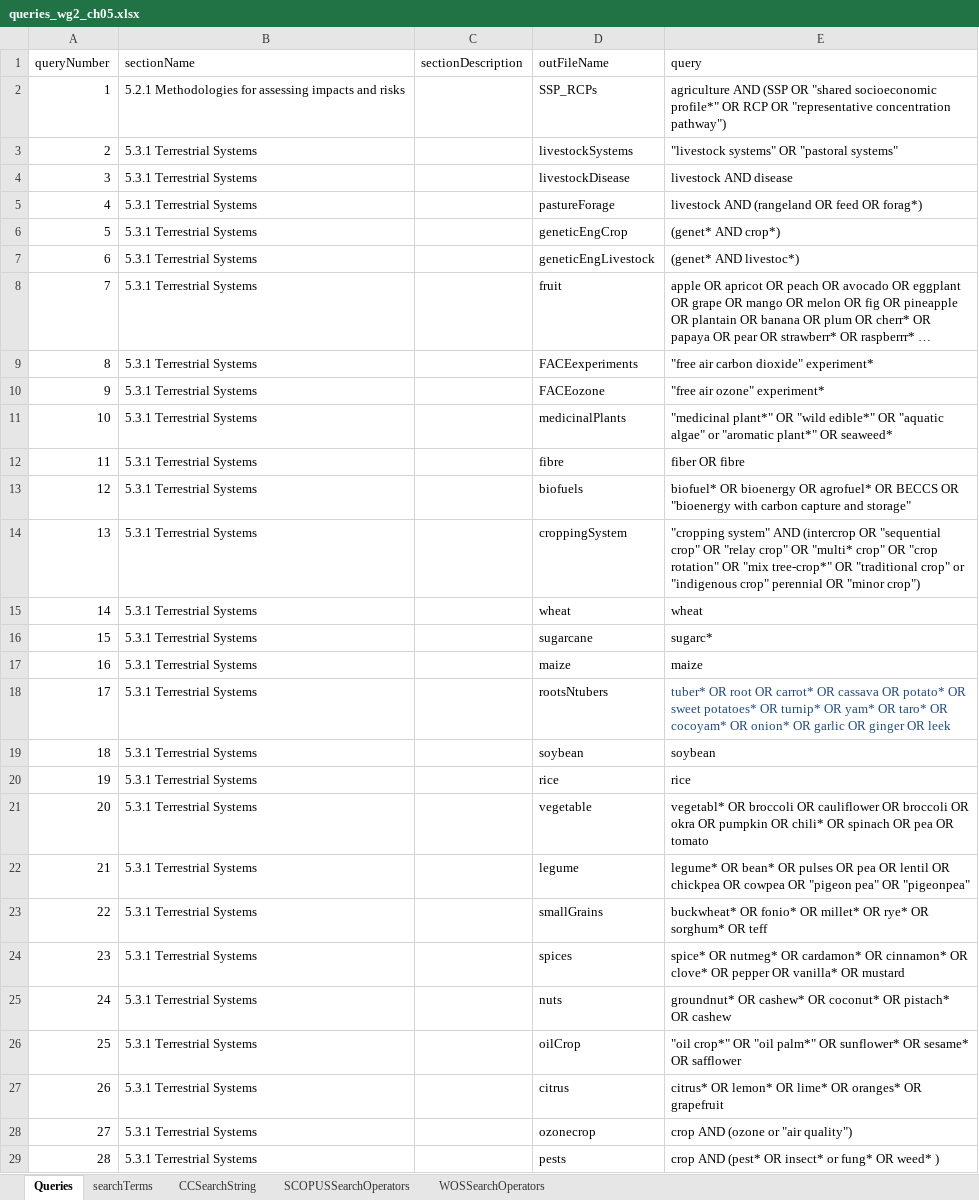
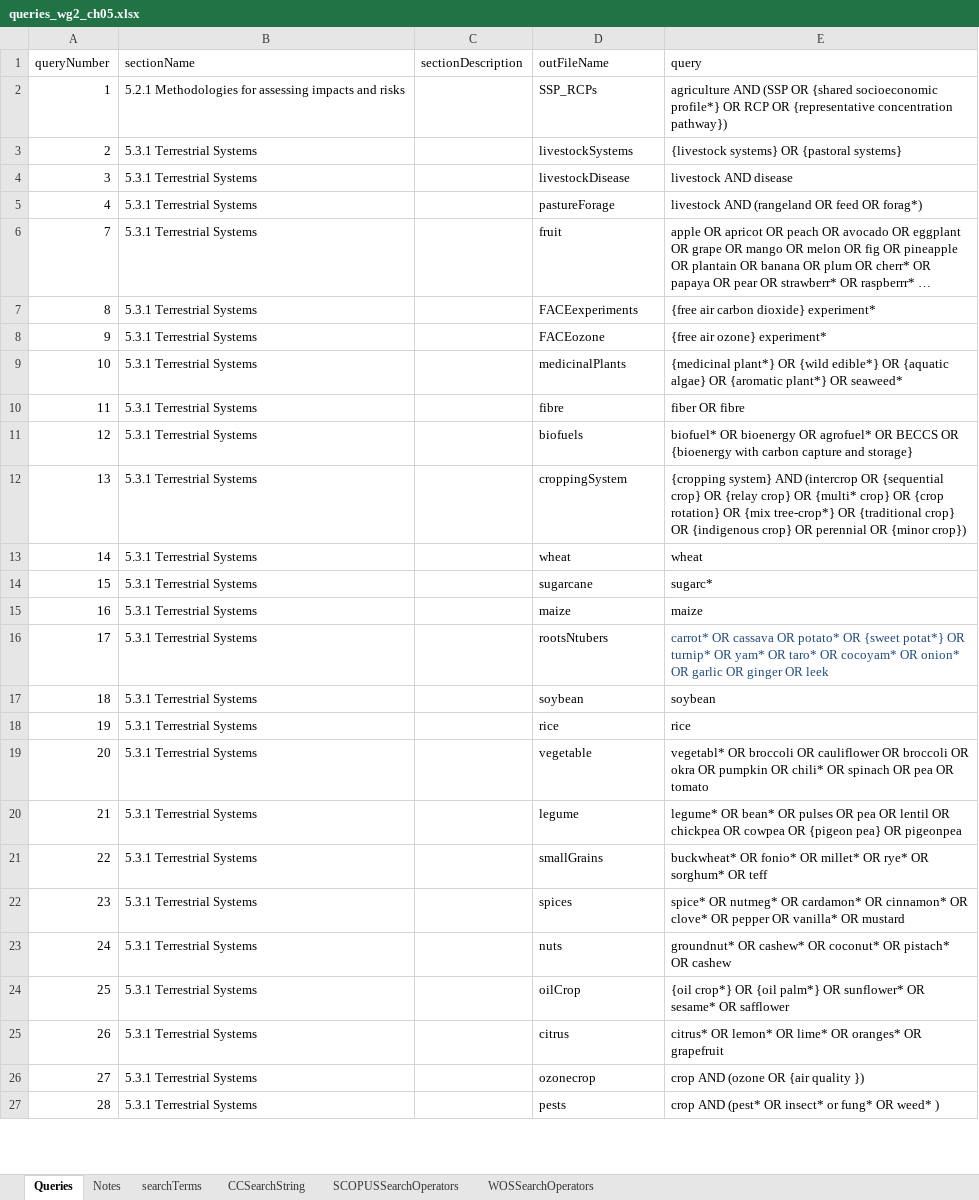
Before and after one commit to GeraldCNelson/citationManagement, an Excel workbook: data-raw/queries_wg2_ch05.xlsx, sheet Queries, drawn as a sheet; only a part is shown; long unchanged cells end in …; values as stored, in another font and other column widths than the file's, no borders; removed rows and columns are numbered as before the commit, all else as after; the diff covers the shown part only; the diff names each change by its address in the sheet, - before the commit and + after, or states it on an @@ line.

Commit message:
Latest updates to the code and queries

```diff
--- a/data-raw/queries_wg2_ch05.xlsx (sheet Queries)
+++ b/data-raw/queries_wg2_ch05.xlsx (sheet Queries)
+sheet tab: Notes
-E2 (query): …(SSP OR "shared socioeconomic profile*" OR RCP OR "representative concentration pathway")
+E2 (query): …(SSP OR {shared socioeconomic profile*} OR RCP OR {representative concentration pathway})
-E3 (query): "livestock systems" OR "pastoral systems"
+E3 (query): {livestock systems} OR {pastoral systems}
-row 6: 5 | 5.3.1 Terrestrial Systems |  | geneticEngCrop | (genet* AND crop*)
-row 7: 6 | 5.3.1 Terrestrial Systems |  | geneticEngLivestock | (genet* AND livestoc*)
-E7 (query): "free air carbon dioxide" experiment*
+E7 (query): {free air carbon dioxide} experiment*
-E8 (query): "free air ozone" experiment*
+E8 (query): {free air ozone} experiment*
-E9 (query): "medicinal plant*" OR "wild edible*" OR "aquatic algae" or "aromatic plant*" OR seaweed*
+E9 (query): {medicinal plant*} OR {wild edible*} OR {aquatic algae} OR {aromatic plant*} OR seaweed*
-E11 (query): …BECCS OR "bioenergy with carbon capture and storage"
+E11 (query): …BECCS OR {bioenergy with carbon capture and storage}
-E12 (query): "cropping system" AND (intercrop OR "sequential crop" OR "relay crop" OR "multi* crop" OR "crop rotation" OR "mix tree-crop*" OR "traditional crop" or "indigenous crop" perennial OR "minor crop")
+E12 (query): {cropping system} AND (intercrop OR {sequential crop} OR {relay crop} OR {multi* crop} OR {crop rotation} OR {mix tree-crop*} OR {traditional crop} OR {indigenous crop} OR perennial OR {minor crop})
-E16 (query): tuber* OR root OR carrot* OR cassava OR potato* OR sweet potatoes* OR turnip*…
+E16 (query): carrot* OR cassava OR potato* OR {sweet potat*} OR turnip*…
-E20 (query): …cowpea OR "pigeon pea" OR "pigeonpea"
+E20 (query): …cowpea OR {pigeon pea} OR pigeonpea
-E24 (query): "oil crop*" OR "oil palm*" OR sunflower*…
+E24 (query): {oil crop*} OR {oil palm*} OR sunflower*…
-E26 (query): crop AND (ozone or "air quality")
+E26 (query): crop AND (ozone OR {air quality })
```
Also changed, not shown: 5 added rows, 1 removed row and 20 edited cells elsewhere in this sheet, sheet searchTerms, sheet CCSearchString, formulas that keep their value, 2 other files.
